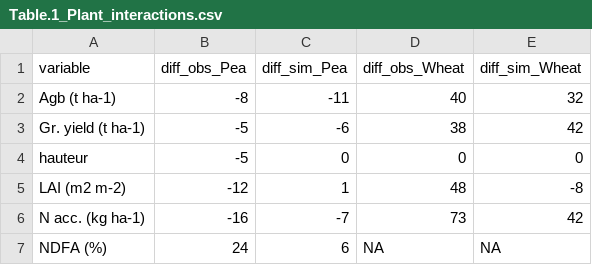
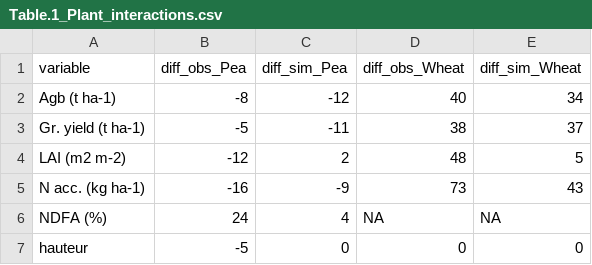
Before and after one commit to VEZY/STICS-IC-paper, a CSV file: 2-outputs/stats/Table.1_Plant_interactions.csv, drawn as a sheet.

```diff
--- a/2-outputs/stats/Table.1_Plant_interactions.csv
+++ b/2-outputs/stats/Table.1_Plant_interactions.csv
@@ -1,7 +1,7 @@
 "variable","diff_obs_Pea","diff_sim_Pea","diff_obs_Wheat","diff_sim_Wheat"
-"Agb (t ha-1)",-8,-11,40,32
-"Gr. yield (t ha-1)",-5,-6,38,42
+"Agb (t ha-1)",-8,-12,40,34
+"Gr. yield (t ha-1)",-5,-11,38,37
+"LAI (m2 m-2)",-12,2,48,5
+"N acc. (kg ha-1)",-16,-9,73,43
+"NDFA (%)",24,4,NA,NA
 "hauteur",-5,0,0,0
-"LAI (m2 m-2)",-12,1,48,-8
-"N acc. (kg ha-1)",-16,-7,73,42
-"NDFA (%)",24,6,NA,NA
```
Also changed, not shown: 2-outputs/stats/stats_LER.csv, 2-outputs/stats/stats_constrasted_systems.csv, 5 other files.
